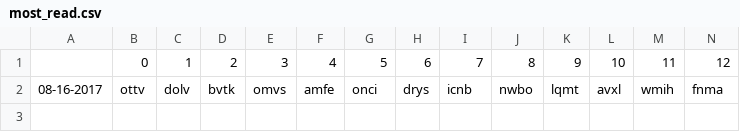
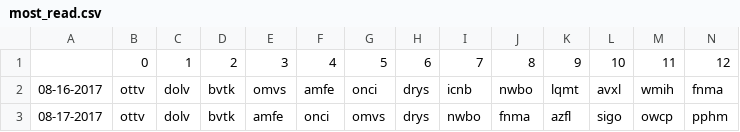
Before and after one commit to schustda/Penny-Stock-Predictor, a CSV file: data/raw_data/ihub/most_read.csv, drawn as a sheet; only a part is shown; rows hold the shown columns only; the diff names each change by its address in the sheet, - before the commit and + after, or states it on an @@ line.

```diff
--- a/data/raw_data/ihub/most_read.csv
+++ b/data/raw_data/ihub/most_read.csv
+row 3: 08-17-2017 | ottv | dolv | bvtk | amfe | onci | omvs | drys | nwbo | fnma | azfl | sigo | owcp | pphm
```
Also changed, not shown: data/raw_data/ihub/breakout_boards.csv.
